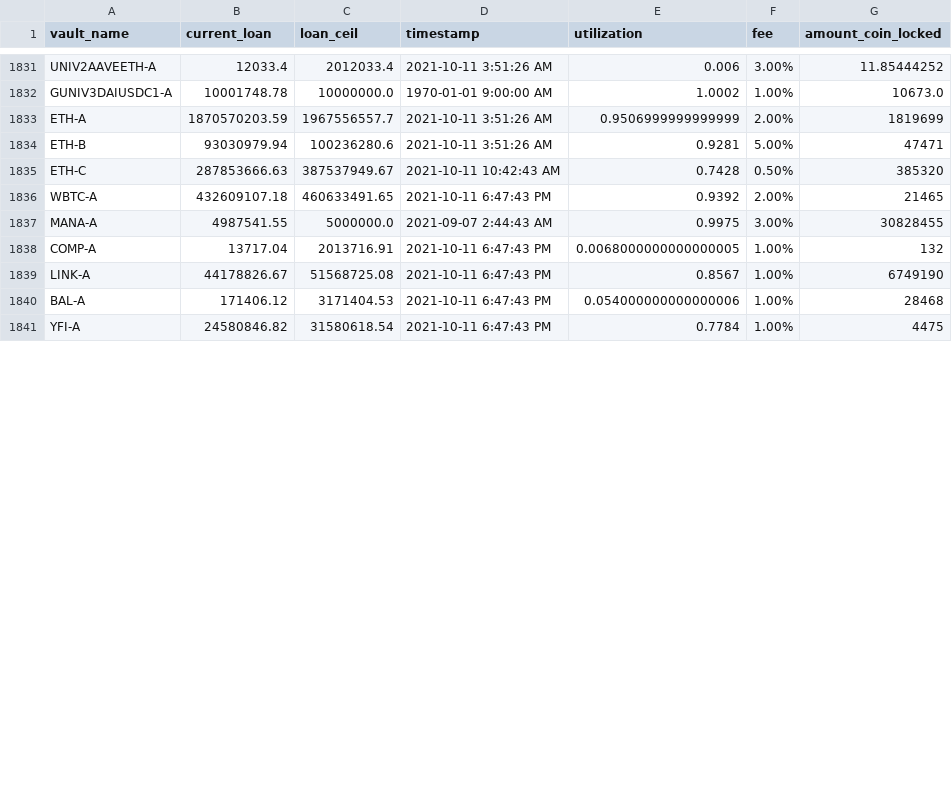
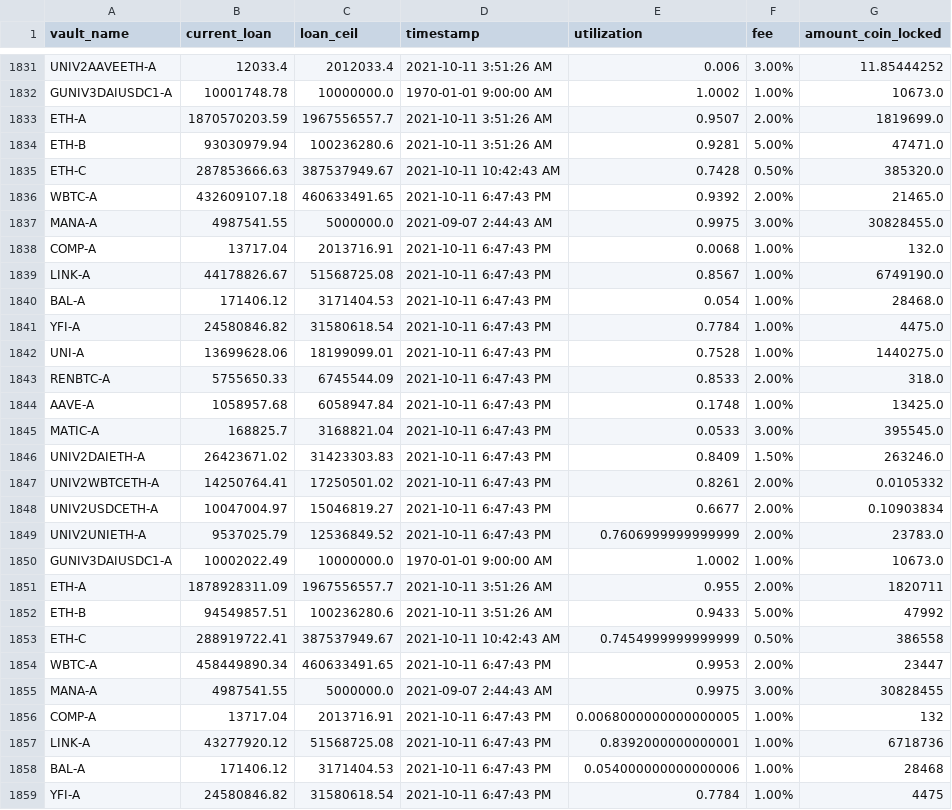
Before and after one commit to geniusnhu/daistats, a CSV file: daistats_data.csv, drawn as a sheet; only a part is shown, gaps mark what is left out; the diff covers the shown part only.

```diff
--- a/daistats_data.csv
+++ b/daistats_data.csv
@@ -1832,9 +1832,27 @@ UNIV2AAVEETH-A,12033.4,2012033.4,2021-10-11 3:51:26 AM,0.006,3.00%,11.85444252
 GUNIV3DAIUSDC1-A,10001748.78,10000000.0,1970-01-01 9:00:00 AM,1.0002,1.00%,10673.0
-ETH-A,1870570203.59,1967556557.7,2021-10-11 3:51:26 AM,0.9506999999999999,2.00%,1819699
-ETH-B,93030979.94,100236280.6,2021-10-11 3:51:26 AM,0.9281,5.00%,47471
-ETH-C,287853666.63,387537949.67,2021-10-11 10:42:43 AM,0.7428,0.50%,385320
-WBTC-A,432609107.18,460633491.65,2021-10-11 6:47:43 PM,0.9392,2.00%,21465
+ETH-A,1870570203.59,1967556557.7,2021-10-11 3:51:26 AM,0.9507,2.00%,1819699.0
+ETH-B,93030979.94,100236280.6,2021-10-11 3:51:26 AM,0.9281,5.00%,47471.0
+ETH-C,287853666.63,387537949.67,2021-10-11 10:42:43 AM,0.7428,0.50%,385320.0
+WBTC-A,432609107.18,460633491.65,2021-10-11 6:47:43 PM,0.9392,2.00%,21465.0
+MANA-A,4987541.55,5000000.0,2021-09-07 2:44:43 AM,0.9975,3.00%,30828455.0
+COMP-A,13717.04,2013716.91,2021-10-11 6:47:43 PM,0.0068,1.00%,132.0
+LINK-A,44178826.67,51568725.08,2021-10-11 6:47:43 PM,0.8567,1.00%,6749190.0
+BAL-A,171406.12,3171404.53,2021-10-11 6:47:43 PM,0.054,1.00%,28468.0
+YFI-A,24580846.82,31580618.54,2021-10-11 6:47:43 PM,0.7784,1.00%,4475.0
+UNI-A,13699628.06,18199099.01,2021-10-11 6:47:43 PM,0.7528,1.00%,1440275.0
+RENBTC-A,5755650.33,6745544.09,2021-10-11 6:47:43 PM,0.8533,2.00%,318.0
+AAVE-A,1058957.68,6058947.84,2021-10-11 6:47:43 PM,0.1748,1.00%,13425.0
+MATIC-A,168825.7,3168821.04,2021-10-11 6:47:43 PM,0.0533,3.00%,395545.0
+UNIV2DAIETH-A,26423671.02,31423303.83,2021-10-11 6:47:43 PM,0.8409,1.50%,263246.0
+UNIV2WBTCETH-A,14250764.41,17250501.02,2021-10-11 6:47:43 PM,0.8261,2.00%,0.0105332
+UNIV2USDCETH-A,10047004.97,15046819.27,2021-10-11 6:47:43 PM,0.6677,2.00%,0.10903834
+UNIV2UNIETH-A,9537025.79,12536849.52,2021-10-11 6:47:43 PM,0.7606999999999999,2.00%,23783.0
+GUNIV3DAIUSDC1-A,10002022.49,10000000.0,1970-01-01 9:00:00 AM,1.0002,1.00%,10673.0
+ETH-A,1878928311.09,1967556557.7,2021-10-11 3:51:26 AM,0.955,2.00%,1820711
+ETH-B,94549857.51,100236280.6,2021-10-11 3:51:26 AM,0.9433,5.00%,47992
+ETH-C,288919722.41,387537949.67,2021-10-11 10:42:43 AM,0.7454999999999999,0.50%,386558
+WBTC-A,458449890.34,460633491.65,2021-10-11 6:47:43 PM,0.9953,2.00%,23447
 MANA-A,4987541.55,5000000.0,2021-09-07 2:44:43 AM,0.9975,3.00%,30828455
 COMP-A,13717.04,2013716.91,2021-10-11 6:47:43 PM,0.0068000000000000005,1.00%,132
-LINK-A,44178826.67,51568725.08,2021-10-11 6:47:43 PM,0.8567,1.00%,6749190
+LINK-A,43277920.12,51568725.08,2021-10-11 6:47:43 PM,0.8392000000000001,1.00%,6718736
 BAL-A,171406.12,3171404.53,2021-10-11 6:47:43 PM,0.054000000000000006,1.00%,28468
```
Also changed, not shown: 20 edited cells elsewhere in this file, rich_wallet.csv.
